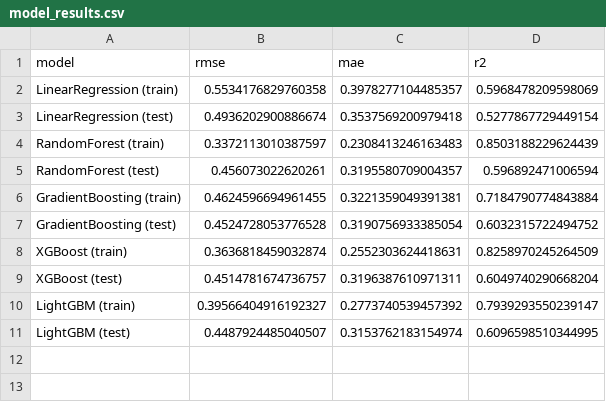
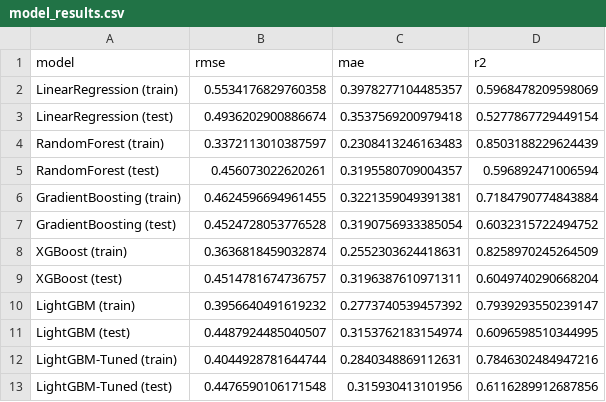
Before and after one commit to Triveni-1997/energy-prediction-system, a CSV file: outputs/model_results.csv, drawn as a sheet.

Commit message:
Week 4 Day 4: LightGBM hyperparameter tuning with Optuna (R2=0.612)

```diff
--- a/outputs/model_results.csv
+++ b/outputs/model_results.csv
@@ -9,3 +9,5 @@ XGBoost (train),0.3636818459032874,0.2552303624418631,0.8258970245264509
 XGBoost (test),0.4514781674736757,0.3196387610971311,0.6049740290668204
-LightGBM (train),0.39566404916192327,0.2773740539457392,0.7939293550239147
+LightGBM (train),0.3956640491619232,0.2773740539457392,0.7939293550239147
 LightGBM (test),0.4487924485040507,0.3153762183154974,0.6096598510344995
+LightGBM-Tuned (train),0.4044928781644744,0.2840348869112631,0.7846302484947216
+LightGBM-Tuned (test),0.4476590106171548,0.315930413101956,0.6116289912687856
```
Also changed, not shown: 1 other file.
